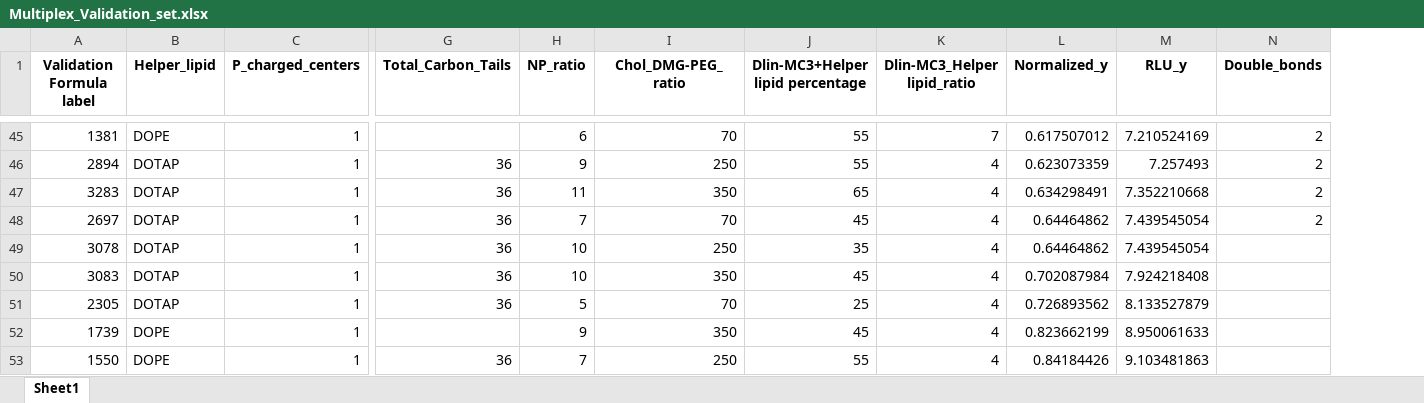
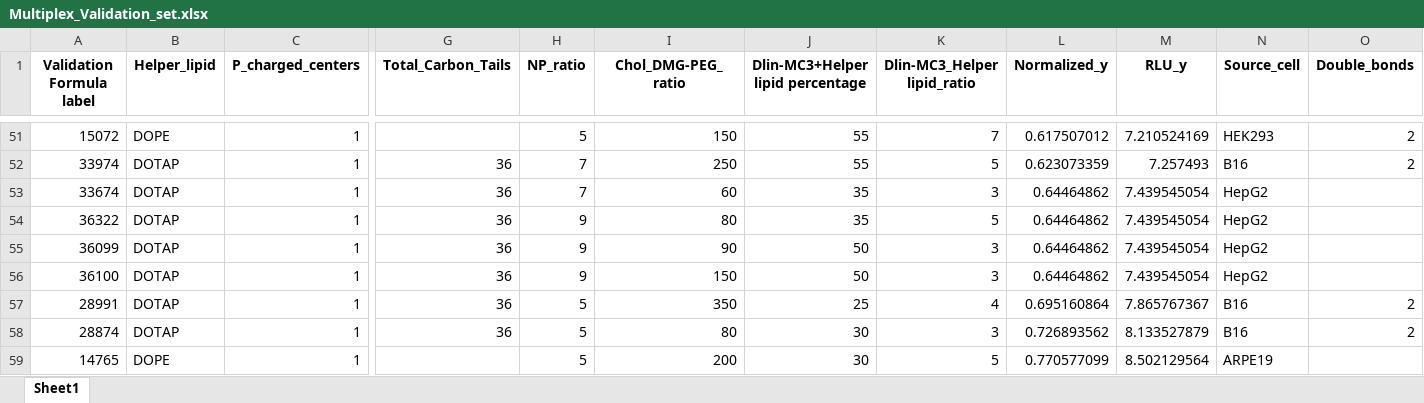
Before and after one commit to MaoResearchGroup/ml_lnp_design_rules, an Excel workbook: Runs/Final_PDI1_RLU2/N2a/IV_Validation/Multiplex_Validation_set.xlsx, sheet Sheet1, drawn as a sheet; only a part is shown, gaps mark what is left out; values as stored, in another font and other column widths than the file's, no borders; removed rows and columns are numbered as before the commit, all else as after; rows hold the shown columns only; the diff covers the shown part only; the diff names each change by its address in the sheet, - before the commit and + after, or states it on an @@ line.

```diff
--- a/Runs/Final_PDI1_RLU2/N2a/IV_Validation/Multiplex_Validation_set.xlsx (sheet Sheet1)
+++ b/Runs/Final_PDI1_RLU2/N2a/IV_Validation/Multiplex_Validation_set.xlsx (sheet Sheet1)
+column N (Source_cell), rows 51-54: HEK293 | B16 | HepG2 | HepG2; rows 57-58: B16 | B16
-A51 (Validation Formula label): 1381
+A51 (Validation Formula label): 15072
-H51 (NP_ratio): 6
+H51 (NP_ratio): 5
-I51 (Chol_DMG-PEG_ratio): 70
+I51 (Chol_DMG-PEG_ratio): 150
-A52 (Validation Formula label): 2894
+A52 (Validation Formula label): 33974
-H52 (NP_ratio): 9
+H52 (NP_ratio): 7
-K52 (Dlin-MC3_Helper lipid_ratio): 4
+K52 (Dlin-MC3_Helper lipid_ratio): 5
-row 47: 3283 | DOTAP | 1 | 36 | 11 | 350 | 65 | 4 | 0.634298491 | 7.352210668 | 2
-A53 (Validation Formula label): 2697
+A53 (Validation Formula label): 33674
-I53 (Chol_DMG-PEG_ratio): 70
+I53 (Chol_DMG-PEG_ratio): 60
-J53 (Dlin-MC3+Helper lipid percentage): 45
+J53 (Dlin-MC3+Helper lipid percentage): 35
-K53 (Dlin-MC3_Helper lipid_ratio): 4
+K53 (Dlin-MC3_Helper lipid_ratio): 3
-O53 (Double_bonds): 2
+O53 (Double_bonds): (empty)
-A54 (Validation Formula label): 3078
+A54 (Validation Formula label): 36322
-H54 (NP_ratio): 10
+H54 (NP_ratio): 9
-I54 (Chol_DMG-PEG_ratio): 250
+I54 (Chol_DMG-PEG_ratio): 80
-K54 (Dlin-MC3_Helper lipid_ratio): 4
+K54 (Dlin-MC3_Helper lipid_ratio): 5
+row 55: 36099 | DOTAP | 1 | 36 | 9 | 90 | 50 | 3 | 0.64464862 | 7.439545054 | HepG2
+row 56: 36100 | DOTAP | 1 | 36 | 9 | 150 | 50 | 3 | 0.64464862 | 7.439545054 | HepG2
-A57 (Validation Formula label): 3083
+A57 (Validation Formula label): 28991
-H57 (NP_ratio): 10
+H57 (NP_ratio): 5
-J57 (Dlin-MC3+Helper lipid percentage): 45
+J57 (Dlin-MC3+Helper lipid percentage): 25
-L57 (Normalized_y): 0.702087984
+L57 (Normalized_y): 0.695160864
-M57 (RLU_y): 7.924218408
+M57 (RLU_y): 7.865767367
-O57:O58 (Double_bonds): (empty)
+O57:O58 (Double_bonds): 2
-A58 (Validation Formula label): 2305
+A58 (Validation Formula label): 28874
-I58 (Chol_DMG-PEG_ratio): 70
+I58 (Chol_DMG-PEG_ratio): 80
-J58 (Dlin-MC3+Helper lipid percentage): 25
+J58 (Dlin-MC3+Helper lipid percentage): 30
-K58 (Dlin-MC3_Helper lipid_ratio): 4
+K58 (Dlin-MC3_Helper lipid_ratio): 3
-row 52: 1739 | DOPE | 1 |  | 9 | 350 | 45 | 4 | 0.823662199 | 8.950061633
-row 53: 1550 | DOPE | 1 | 36 | 7 | 250 | 55 | 4 | 0.84184426 | 9.103481863
+row 59: 14765 | DOPE | 1 |  | 5 | 200 | 30 | 5 | 0.770577099 | 8.502129564 | ARPE19
```
Also changed, not shown: 49 added rows, 37 removed rows and 68 edited cells elsewhere in this sheet, Runs/Final_PDI1_RLU2/B16/IV_Validation/Multiplex_Validation_set.xlsx, Runs/Final_PDI1_RLU2/HEK293/IV_Validation/Multiplex_Validation_set.xlsx, 49 other files.
